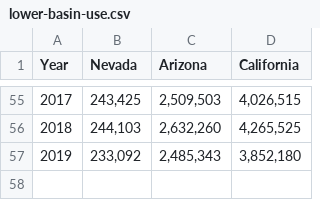
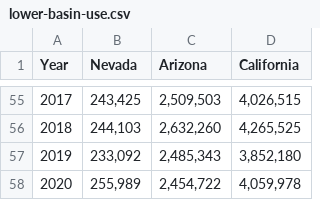
Before and after one commit to johnrfleck/colorado-river, a CSV file: data/lower-basin-use.csv, drawn as a sheet; only a part is shown, gaps mark what is left out; the diff names each change by its address in the sheet, - before the commit and + after, or states it on an @@ line.

Commit message:
Updating Lower Basin Use spreadsheet with preliminary 2020 numbers based on end-of-year USBR estimates.

```diff
--- a/data/lower-basin-use.csv
+++ b/data/lower-basin-use.csv
+row 58: 2020 | 255,989 | 2,454,722 | 4,059,978
```
